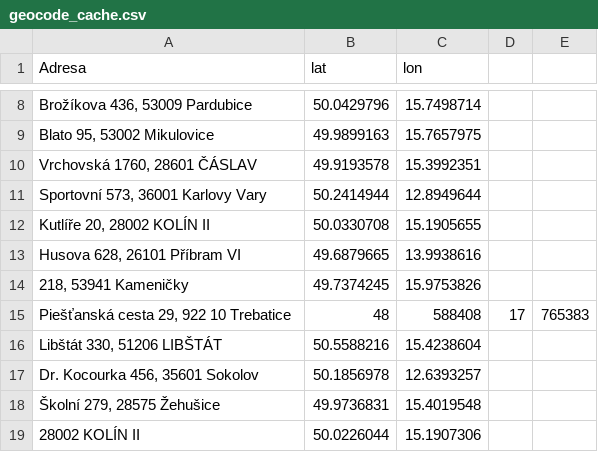
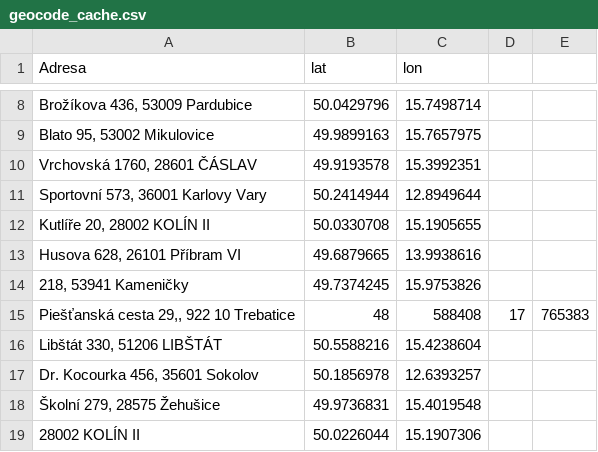
Before and after one commit to arsenibobryshau/interaktivni-mapa, a CSV file: geocode_cache.csv, drawn as a sheet; only a part is shown, gaps mark what is left out.

Commit message:
Update geocode_cache.csv

```diff
--- a/geocode_cache.csv
+++ b/geocode_cache.csv
@@ -14,3 +14,3 @@ Adresa,lat,lon
 "218, 53941 Kameničky",49.7374245,15.9753826
-"Piešťanská cesta 29, 922 10 Trebatice",48,588408,17,765383
+"Piešťanská cesta 29,, 922 10 Trebatice",48,588408,17,765383
 "Libštát 330, 51206 LIBŠTÁT",50.5588216,15.4238604
```
